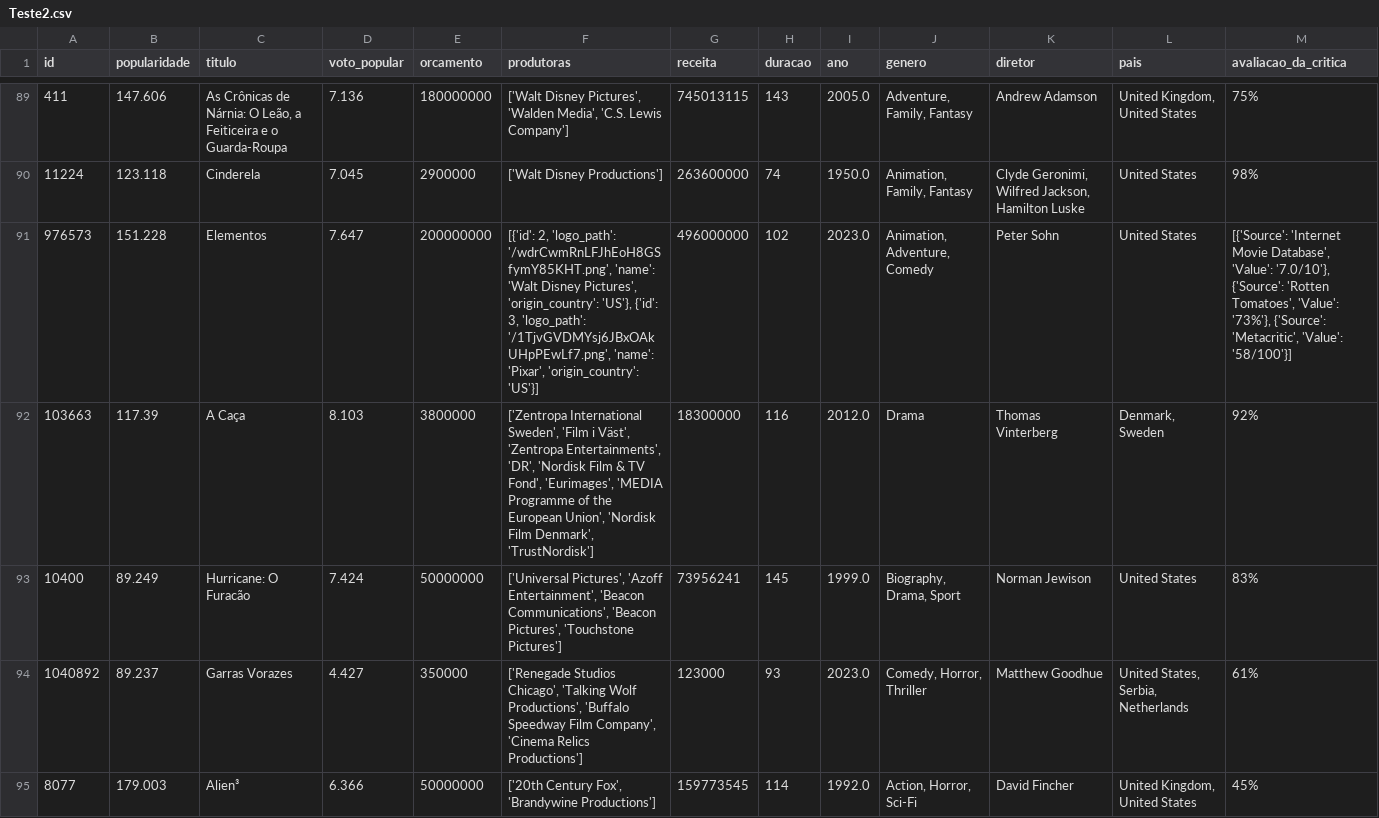
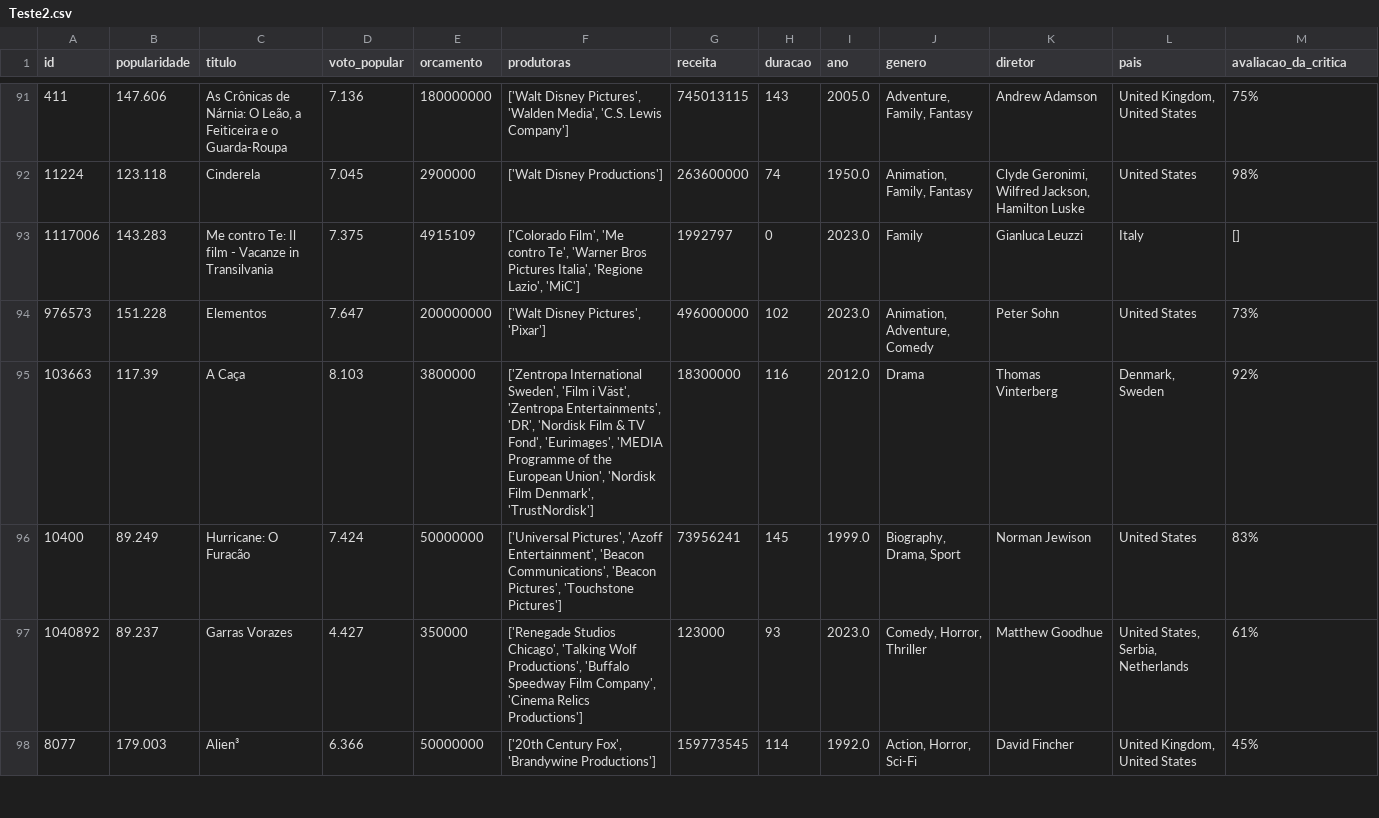
Before and after one commit to Marcos-Med/MQAM, a CSV file: Teste2.csv, drawn as a sheet; only a part is shown, gaps mark what is left out; the diff covers the shown part only.

```diff
--- a/Teste2.csv
+++ b/Teste2.csv
@@ -90,3 +92,4 @@ id,popularidade,titulo,voto_popular,orcamento,produtoras,receita,duracao,ano,gen
 11224,123.118,Cinderela,7.045,2900000,['Walt Disney Productions'],263600000,74,1950.0,"Animation, Family, Fantasy","Clyde Geronimi, Wilfred Jackson, Hamilton Luske",United States,98%
-976573,151.228,Elementos,7.647,200000000,"[{'id': 2, 'logo_path': '/wdrCwmRnLFJhEoH8GSfymY85KHT.png', 'name': 'Walt Disney Pictures', 'origin_country': 'US'}, {'id': 3, 'logo_path': '/1TjvGVDMYsj6JBxOAkUHpPEwLf7.png', 'name': 'Pixar', 'origin_country': 'US'}]",496000000,102,2023.0,"Animation, Adventure, Comedy",Peter Sohn,United States,"[{'Source': 'Internet Movie Database', 'Value': '7.0/10'}, {'Source': 'Rotten Tomatoes', 'Value': '73%'}, {'Source': 'Metacritic', 'Value': '58/100'}]"
+1117006,143.283,Me contro Te: Il film - Vacanze in Transilvania,7.375,4915109,"['Colorado Film', 'Me contro Te', 'Warner Bros Pictures Italia', 'Regione Lazio', 'MiC']",1992797,0,2023.0,Family,Gianluca Leuzzi,Italy,[]
+976573,151.228,Elementos,7.647,200000000,"['Walt Disney Pictures', 'Pixar']",496000000,102,2023.0,"Animation, Adventure, Comedy",Peter Sohn,United States,73%
 103663,117.39,A Caça,8.103,3800000,"['Zentropa International Sweden', 'Film i Väst', 'Zentropa Entertainments', 'DR', 'Nordisk Film & TV Fond', 'Eurimages', 'MEDIA Programme of the European Union', 'Nordisk Film Denmark', 'TrustNordisk']",18300000,116,2012.0,Drama,Thomas Vinterberg,"Denmark, Sweden",92%
```
Also changed, not shown: 7 added rows and 14 edited cells elsewhere in this file, 1 other file.
